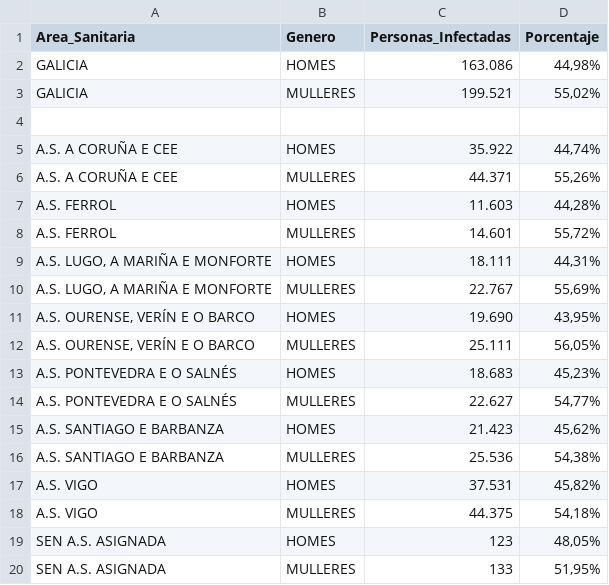
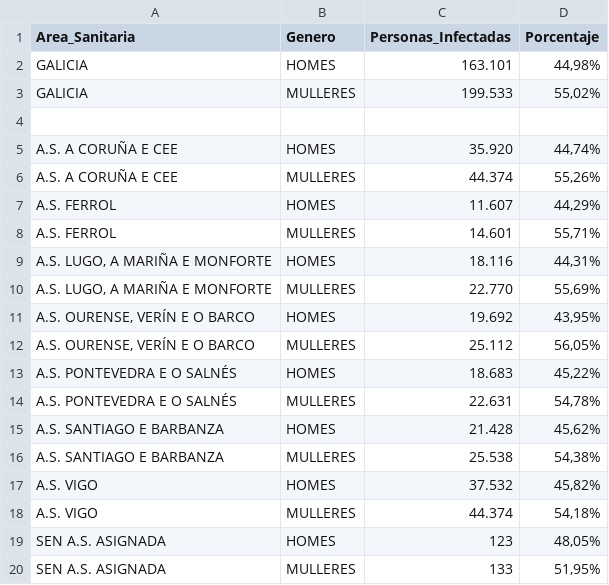
Before and after one commit to jjelosua/sergas-covid19-data, a CSV file: PorcentajeInfectadosPorGenero.csv, drawn as a sheet.

```diff
--- a/PorcentajeInfectadosPorGenero.csv
+++ b/PorcentajeInfectadosPorGenero.csv
@@ -1,19 +1,19 @@
 Area_Sanitaria,Genero,Personas_Infectadas,Porcentaje
-"GALICIA","HOMES","163.086","44,98%"
-"GALICIA","MULLERES","199.521","55,02%"
+"GALICIA","HOMES","163.101","44,98%"
+"GALICIA","MULLERES","199.533","55,02%"
 
-"A.S. A CORUÑA E CEE","HOMES","35.922","44,74%"
-"A.S. A CORUÑA E CEE","MULLERES","44.371","55,26%"
-"A.S. FERROL","HOMES","11.603","44,28%"
-"A.S. FERROL","MULLERES","14.601","55,72%"
-"A.S. LUGO, A MARIÑA E MONFORTE","HOMES","18.111","44,31%"
-"A.S. LUGO, A MARIÑA E MONFORTE","MULLERES","22.767","55,69%"
-"A.S. OURENSE, VERÍN E O BARCO","HOMES","19.690","43,95%"
-"A.S. OURENSE, VERÍN E O BARCO","MULLERES","25.111","56,05%"
-"A.S. PONTEVEDRA E O SALNÉS","HOMES","18.683","45,23%"
-"A.S. PONTEVEDRA E O SALNÉS","MULLERES","22.627","54,77%"
-"A.S. SANTIAGO E BARBANZA","HOMES","21.423","45,62%"
-"A.S. SANTIAGO E BARBANZA","MULLERES","25.536","54,38%"
-"A.S. VIGO","HOMES","37.531","45,82%"
-"A.S. VIGO","MULLERES","44.375","54,18%"
+"A.S. A CORUÑA E CEE","HOMES","35.920","44,74%"
+"A.S. A CORUÑA E CEE","MULLERES","44.374","55,26%"
+"A.S. FERROL","HOMES","11.607","44,29%"
+"A.S. FERROL","MULLERES","14.601","55,71%"
+"A.S. LUGO, A MARIÑA E MONFORTE","HOMES","18.116","44,31%"
+"A.S. LUGO, A MARIÑA E MONFORTE","MULLERES","22.770","55,69%"
+"A.S. OURENSE, VERÍN E O BARCO","HOMES","19.692","43,95%"
+"A.S. OURENSE, VERÍN E O BARCO","MULLERES","25.112","56,05%"
+"A.S. PONTEVEDRA E O SALNÉS","HOMES","18.683","45,22%"
+"A.S. PONTEVEDRA E O SALNÉS","MULLERES","22.631","54,78%"
+"A.S. SANTIAGO E BARBANZA","HOMES","21.428","45,62%"
+"A.S. SANTIAGO E BARBANZA","MULLERES","25.538","54,38%"
+"A.S. VIGO","HOMES","37.532","45,82%"
+"A.S. VIGO","MULLERES","44.374","54,18%"
 "SEN A.S. ASIGNADA","HOMES","123","48,05%"
```
Also changed, not shown: ActivosCuradosFallecidos.csv, OcupacionCamasHospital.csv, 1 other file.
